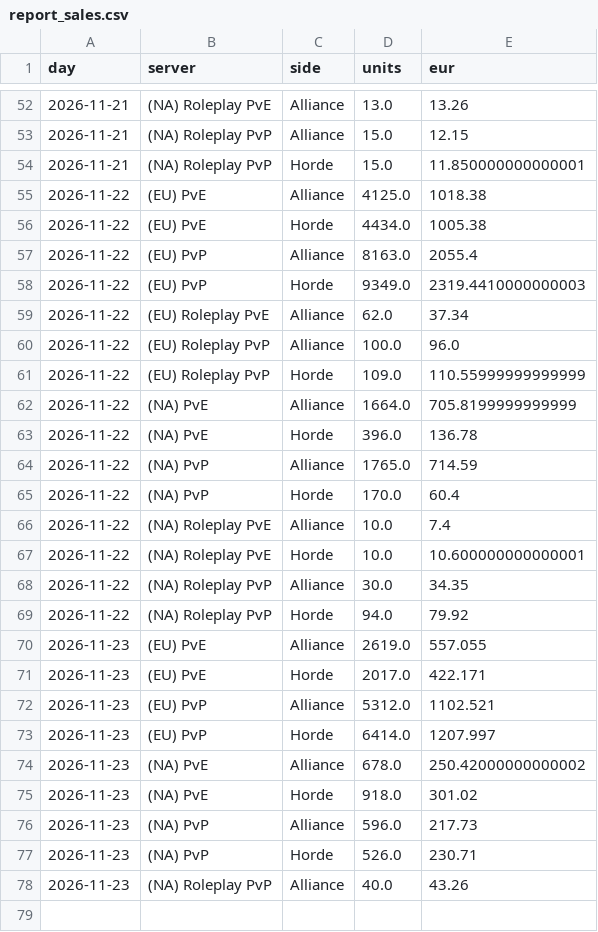
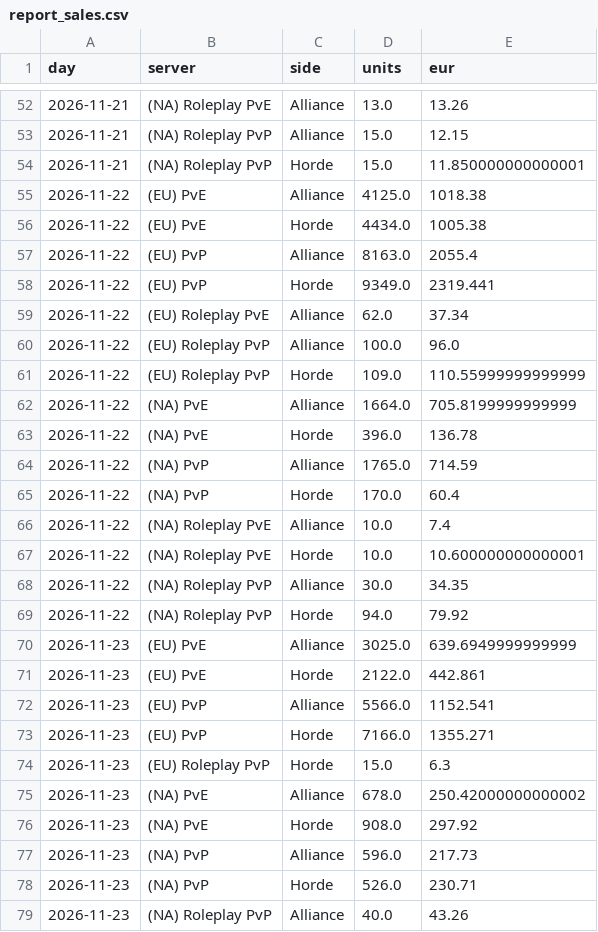
Before and after one commit to KornoticTheEnd/funpay-tracker, a CSV file: docs/report_sales.csv, drawn as a sheet; only a part is shown, gaps mark what is left out.

```diff
--- a/docs/report_sales.csv
+++ b/docs/report_sales.csv
@@ -57,3 +57,3 @@ day,server,side,units,eur
 2026-11-22,(EU) PvP,Alliance,8163.0,2055.4
-2026-11-22,(EU) PvP,Horde,9349.0,2319.4410000000003
+2026-11-22,(EU) PvP,Horde,9349.0,2319.441
 2026-11-22,(EU) Roleplay PvE,Alliance,62.0,37.34
@@ -69,8 +69,9 @@ day,server,side,units,eur
 2026-11-22,(NA) Roleplay PvP,Horde,94.0,79.92
-2026-11-23,(EU) PvE,Alliance,2619.0,557.055
-2026-11-23,(EU) PvE,Horde,2017.0,422.171
-2026-11-23,(EU) PvP,Alliance,5312.0,1102.521
-2026-11-23,(EU) PvP,Horde,6414.0,1207.997
+2026-11-23,(EU) PvE,Alliance,3025.0,639.6949999999999
+2026-11-23,(EU) PvE,Horde,2122.0,442.861
+2026-11-23,(EU) PvP,Alliance,5566.0,1152.541
+2026-11-23,(EU) PvP,Horde,7166.0,1355.271
+2026-11-23,(EU) Roleplay PvP,Horde,15.0,6.3
 2026-11-23,(NA) PvE,Alliance,678.0,250.42000000000002
-2026-11-23,(NA) PvE,Horde,918.0,301.02
+2026-11-23,(NA) PvE,Horde,908.0,297.92
 2026-11-23,(NA) PvP,Alliance,596.0,217.73
```
Also changed, not shown: docs/report_prices.csv, 4 other files.
